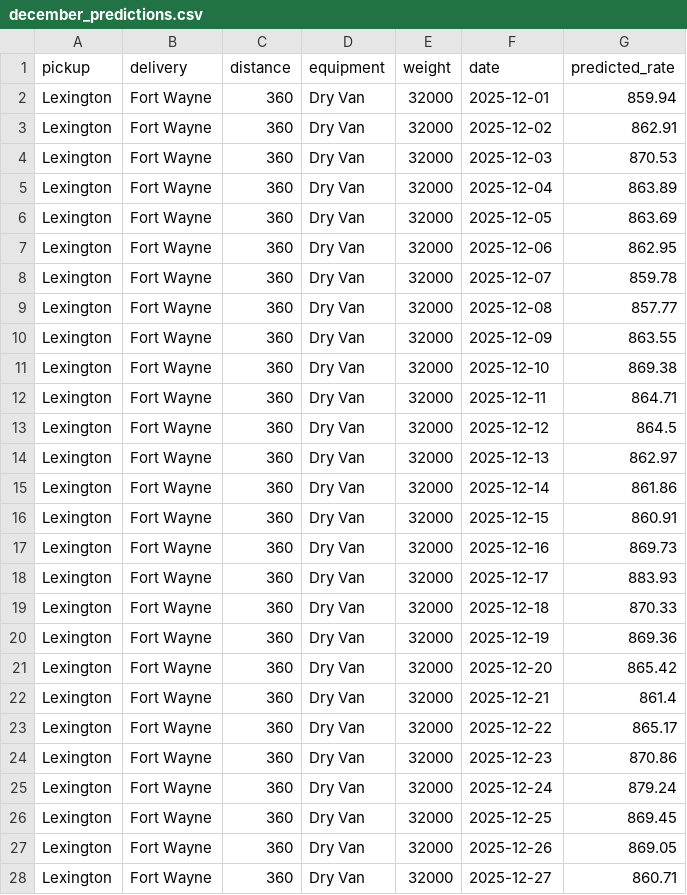
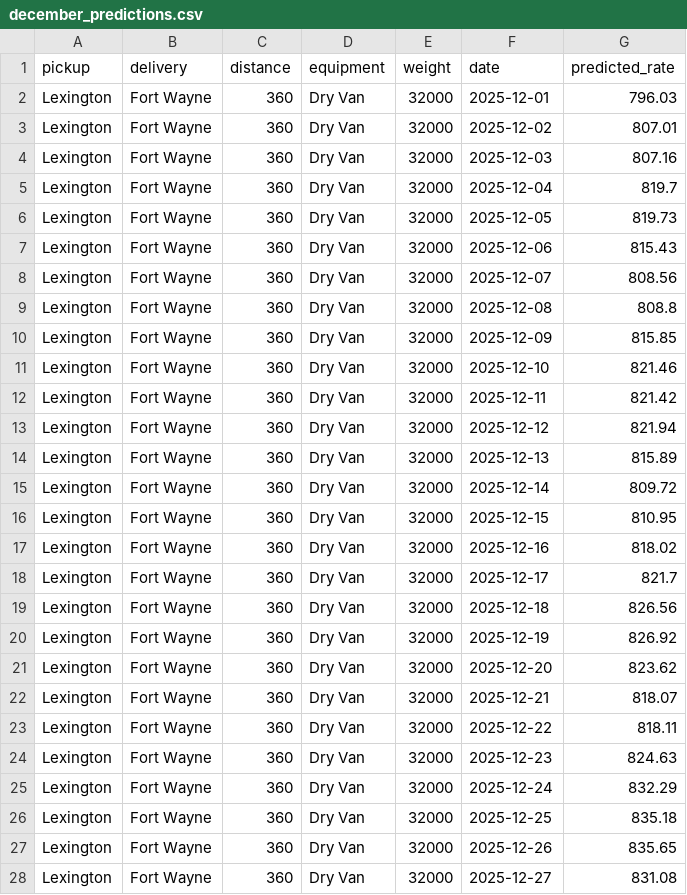
Before and after one commit to SID4288/spotter, a CSV file: output/december_predictions.csv, drawn as a sheet; only a part is shown; the diff covers the shown part only.

```diff
--- a/output/december_predictions.csv
+++ b/output/december_predictions.csv
@@ -1,28 +1,28 @@
 pickup,delivery,distance,equipment,weight,date,predicted_rate
-Lexington,Fort Wayne,360,Dry Van,32000,2025-12-01,859.94
-Lexington,Fort Wayne,360,Dry Van,32000,2025-12-02,862.91
-Lexington,Fort Wayne,360,Dry Van,32000,2025-12-03,870.53
-Lexington,Fort Wayne,360,Dry Van,32000,2025-12-04,863.89
-Lexington,Fort Wayne,360,Dry Van,32000,2025-12-05,863.69
-Lexington,Fort Wayne,360,Dry Van,32000,2025-12-06,862.95
-Lexington,Fort Wayne,360,Dry Van,32000,2025-12-07,859.78
-Lexington,Fort Wayne,360,Dry Van,32000,2025-12-08,857.77
-Lexington,Fort Wayne,360,Dry Van,32000,2025-12-09,863.55
-Lexington,Fort Wayne,360,Dry Van,32000,2025-12-10,869.38
-Lexington,Fort Wayne,360,Dry Van,32000,2025-12-11,864.71
-Lexington,Fort Wayne,360,Dry Van,32000,2025-12-12,864.5
-Lexington,Fort Wayne,360,Dry Van,32000,2025-12-13,862.97
-Lexington,Fort Wayne,360,Dry Van,32000,2025-12-14,861.86
-Lexington,Fort Wayne,360,Dry Van,32000,2025-12-15,860.91
-Lexington,Fort Wayne,360,Dry Van,32000,2025-12-16,869.73
-Lexington,Fort Wayne,360,Dry Van,32000,2025-12-17,883.93
-Lexington,Fort Wayne,360,Dry Van,32000,2025-12-18,870.33
-Lexington,Fort Wayne,360,Dry Van,32000,2025-12-19,869.36
-Lexington,Fort Wayne,360,Dry Van,32000,2025-12-20,865.42
-Lexington,Fort Wayne,360,Dry Van,32000,2025-12-21,861.4
-Lexington,Fort Wayne,360,Dry Van,32000,2025-12-22,865.17
-Lexington,Fort Wayne,360,Dry Van,32000,2025-12-23,870.86
-Lexington,Fort Wayne,360,Dry Van,32000,2025-12-24,879.24
-Lexington,Fort Wayne,360,Dry Van,32000,2025-12-25,869.45
-Lexington,Fort Wayne,360,Dry Van,32000,2025-12-26,869.05
-Lexington,Fort Wayne,360,Dry Van,32000,2025-12-27,860.71
+Lexington,Fort Wayne,360,Dry Van,32000,2025-12-01,796.03
+Lexington,Fort Wayne,360,Dry Van,32000,2025-12-02,807.01
+Lexington,Fort Wayne,360,Dry Van,32000,2025-12-03,807.16
+Lexington,Fort Wayne,360,Dry Van,32000,2025-12-04,819.7
+Lexington,Fort Wayne,360,Dry Van,32000,2025-12-05,819.73
+Lexington,Fort Wayne,360,Dry Van,32000,2025-12-06,815.43
+Lexington,Fort Wayne,360,Dry Van,32000,2025-12-07,808.56
+Lexington,Fort Wayne,360,Dry Van,32000,2025-12-08,808.8
+Lexington,Fort Wayne,360,Dry Van,32000,2025-12-09,815.85
+Lexington,Fort Wayne,360,Dry Van,32000,2025-12-10,821.46
+Lexington,Fort Wayne,360,Dry Van,32000,2025-12-11,821.42
+Lexington,Fort Wayne,360,Dry Van,32000,2025-12-12,821.94
+Lexington,Fort Wayne,360,Dry Van,32000,2025-12-13,815.89
+Lexington,Fort Wayne,360,Dry Van,32000,2025-12-14,809.72
+Lexington,Fort Wayne,360,Dry Van,32000,2025-12-15,810.95
+Lexington,Fort Wayne,360,Dry Van,32000,2025-12-16,818.02
+Lexington,Fort Wayne,360,Dry Van,32000,2025-12-17,821.7
+Lexington,Fort Wayne,360,Dry Van,32000,2025-12-18,826.56
+Lexington,Fort Wayne,360,Dry Van,32000,2025-12-19,826.92
+Lexington,Fort Wayne,360,Dry Van,32000,2025-12-20,823.62
+Lexington,Fort Wayne,360,Dry Van,32000,2025-12-21,818.07
+Lexington,Fort Wayne,360,Dry Van,32000,2025-12-22,818.11
+Lexington,Fort Wayne,360,Dry Van,32000,2025-12-23,824.63
+Lexington,Fort Wayne,360,Dry Van,32000,2025-12-24,832.29
+Lexington,Fort Wayne,360,Dry Van,32000,2025-12-25,835.18
+Lexington,Fort Wayne,360,Dry Van,32000,2025-12-26,835.65
+Lexington,Fort Wayne,360,Dry Van,32000,2025-12-27,831.08
```
Also changed, not shown: 4 edited cells elsewhere in this file, output/validation_predictions.csv, 3 other files.
